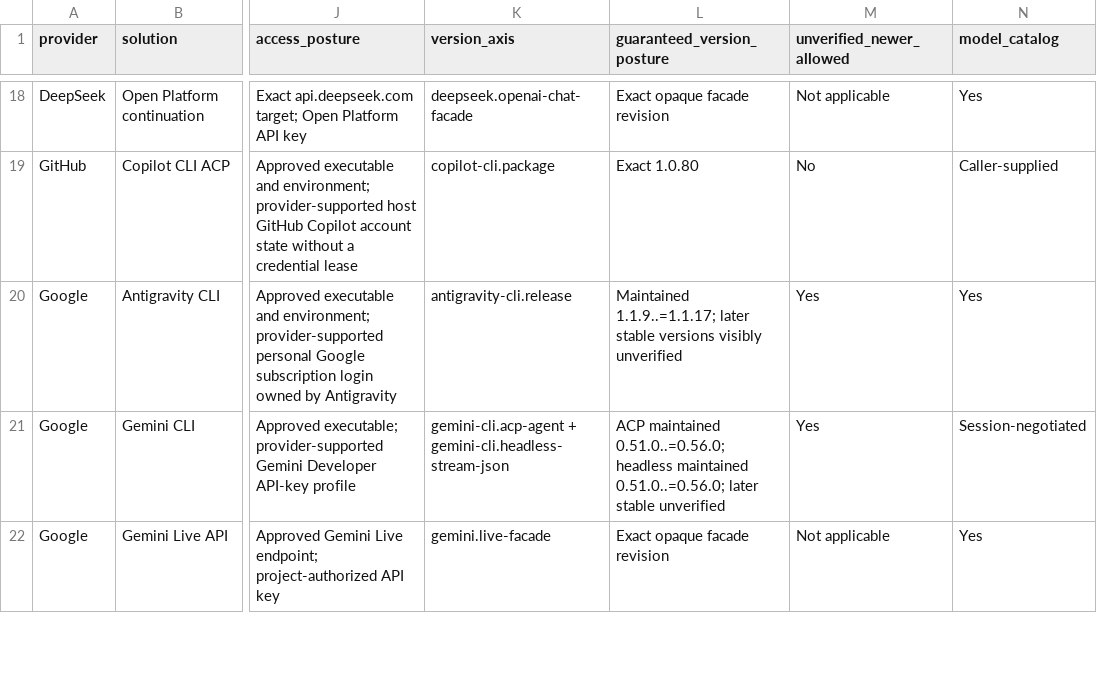
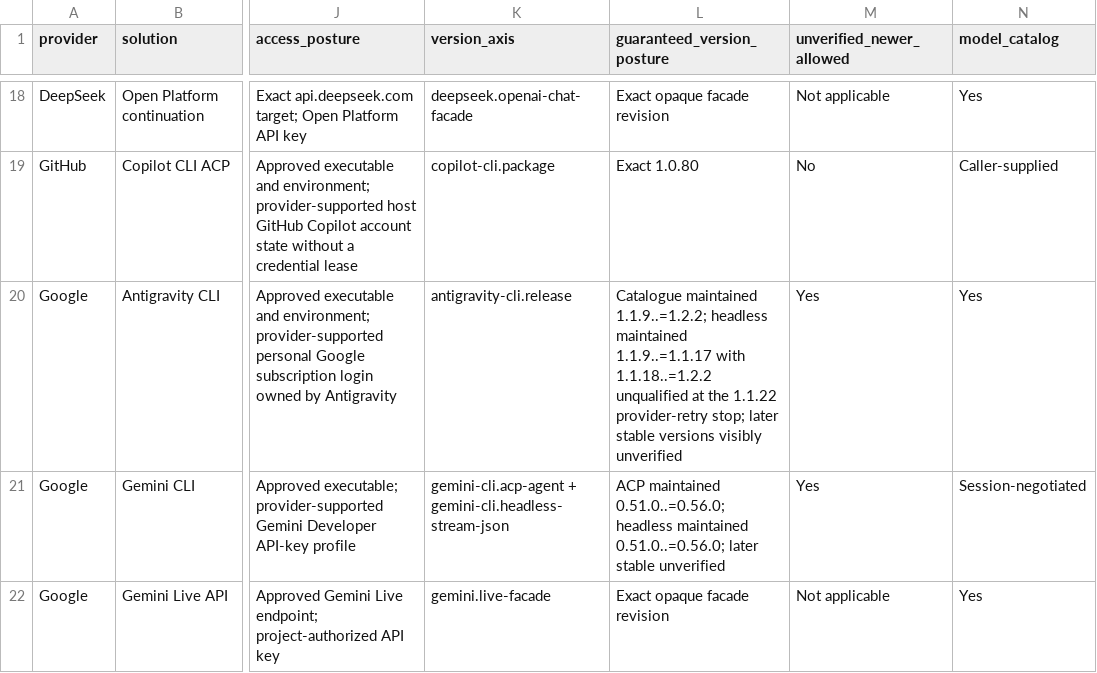
Before and after one commit to inflatable-cookie/swallowtail, a CSV file: docs/guides/provider-solution-feature-matrix.csv, drawn as a sheet; only a part is shown, gaps mark what is left out; the diff names each change by its address in the sheet, - before the commit and + after, or states it on an @@ line.

Commit message:
feat(antigravity): split catalogue and headless claims at 1.2.2
Under Tom's 2026-09-15 ruling that the official release notes are the
behavioural authority for g05.075, the catalogue claim advances from
maintained 1.1.9..=1.1.17 to maintained 1.1.9..=1.2.2 with the unchanged
antigravity.catalogue.cli-1.1.8-artifact-1.1.9-v1 behavior revision,
baseline 1.1.9, and AllowUnverified posture: no published selected-path
change touches agy models across any of the five hops 1.1.27..=1.2.2. The
headless claim keeps maintained 1.1.9..=1.1.17 because the Research 283
1.1.22 provider-managed HTTP 502 retry stands and 1.1.28 plus 1.2.1
broaden provider-managed retry with no published finite bound or disable
control, so 1.1.18..=1.2.2 stay the named unqualified gap with 1.1.28's
partial-output print-timeout expiry and 1.2.0's content-filter stop reason
classified inside it. New per-claim ceiling constants carry the split and
the owned v0.5.1 API baseline absorbs them additively. Official latest was
rechecked at 1.2.2 immediately before commit. No downloaded binary was
executed and no provider, prompt, login, credential, installation, or
host-mutation operation occurred.

```diff
--- a/docs/guides/provider-solution-feature-matrix.csv
+++ b/docs/guides/provider-solution-feature-matrix.csv
-L20 (guaranteed_version_posture): Maintained 1.1.9..=1.1.17; later stable…
+L20 (guaranteed_version_posture): Catalogue maintained 1.1.9..=1.2.2; headless maintained 1.1.9..=1.1.17 with 1.1.18..=1.2.2 unqualified at the 1.1.22 provider-retry stop; later stable…
```
Also changed, not shown: 16 other files.
